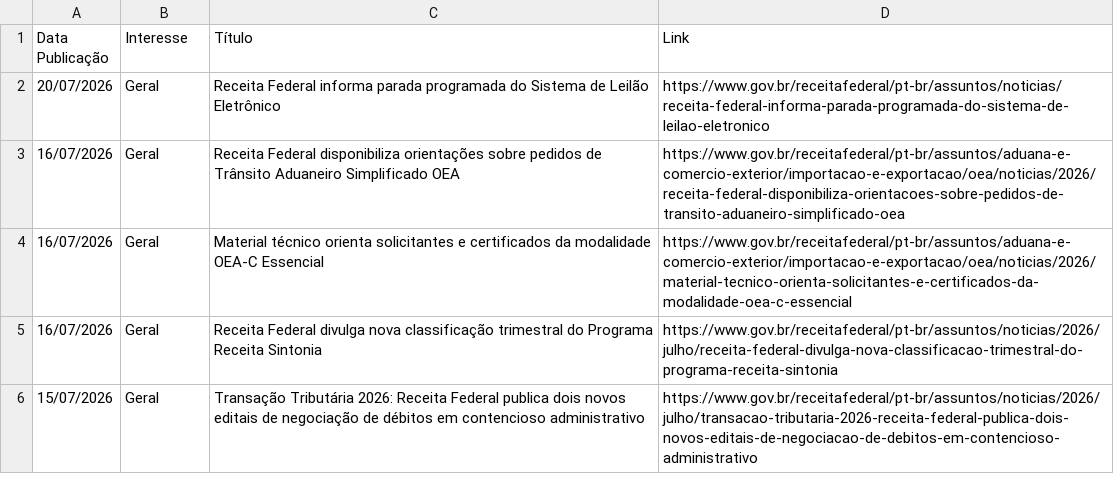
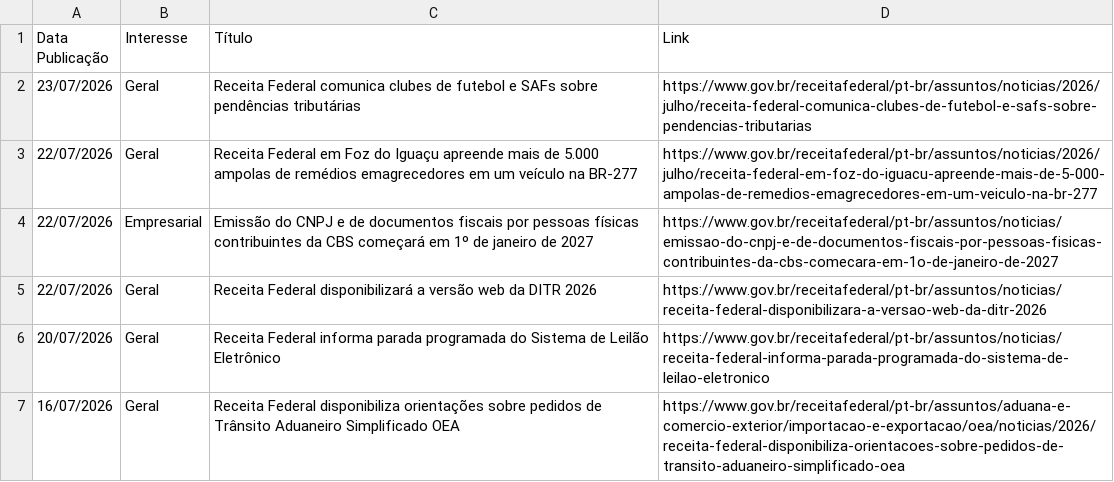
Before and after one commit to suporteagyle/automacao-receita, a CSV file: noticias_receita.csv, drawn as a sheet; only a part is shown; the shorter side is filled out with more unchanged rows; the diff names each change by its address in the sheet, - before the commit and + after, or states it on an @@ line.

```diff
--- a/noticias_receita.csv
+++ b/noticias_receita.csv
+row 2: 23/07/2026 | Geral | Receita Federal comunica clubes de futebol e SAFs sobre pendências tributárias | https://www.gov.br/receitafederal/pt-br/assuntos/noticias/2026/julho/receita-federal-comunica-clubes-de-futebol-e-safs-sobre-pendencias-tributarias
+row 3: 22/07/2026 | Geral | Receita Federal em Foz do Iguaçu apreende mais de 5.000 ampolas de remédios emagrecedores em um veículo na BR-277 | https://www.gov.br/receitafederal/pt-br/assuntos/noticias/2026/julho/receita-federal-em-foz-do-iguacu-apreende-mais-de-5-000-ampolas-de-remedios-emagrecedores-em-um-veiculo-na-br-277
+row 4: 22/07/2026 | Empresarial | Emissão do CNPJ e de documentos fiscais por pessoas físicas contribuintes da CBS começará em 1º de janeiro de 2027 | https://www.gov.br/receitafederal/pt-br/assuntos/noticias/emissao-do-cnpj-e-de-documentos-fiscais-por-pessoas-fisicas-contribuintes-da-cbs-comecara-em-1o-de-janeiro-de-2027
+row 5: 22/07/2026 | Geral | Receita Federal disponibilizará a versão web da DITR 2026 | https://www.gov.br/receitafederal/pt-br/assuntos/noticias/receita-federal-disponibilizara-a-versao-web-da-ditr-2026
```
